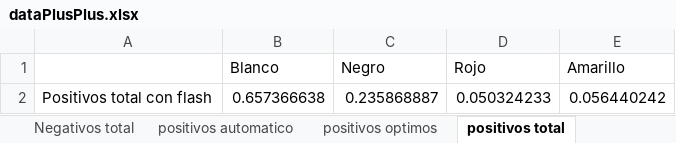
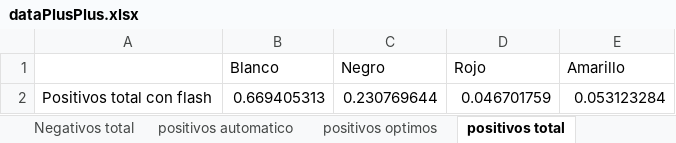
Before and after one commit to dfigueroa87/retinoblastoma, an Excel workbook: workspace/retinoblastomaSpringApp/dataPlusPlus.xlsx, sheet positivos total, drawn as a sheet; values as stored, in another font and other column widths than the file's, no borders; charts and pictures not drawn; removed rows and columns are numbered as before the commit, all else as after; the diff names each change by its address in the sheet, - before the commit and + after, or states it on an @@ line.

Commit message:
Esta es la posta, ahora sí, sin los flash equivocados

```diff
--- a/workspace/retinoblastomaSpringApp/dataPlusPlus.xlsx (sheet positivos total)
+++ b/workspace/retinoblastomaSpringApp/dataPlusPlus.xlsx (sheet positivos total)
-row 2: Positivos total con flash | 0.657366638 | 0.235868887 | 0.050324233 | 0.056440242
+row 2: Positivos total con flash | 0.669405313 | 0.230769644 | 0.046701759 | 0.053123284
```
Also changed, not shown: sheet dataPlusPlus, sheet positivos optimos, sheet positivos automatico, sheet Negativos total, sheet negativos automatico, hidden cells, charts or pictures.
